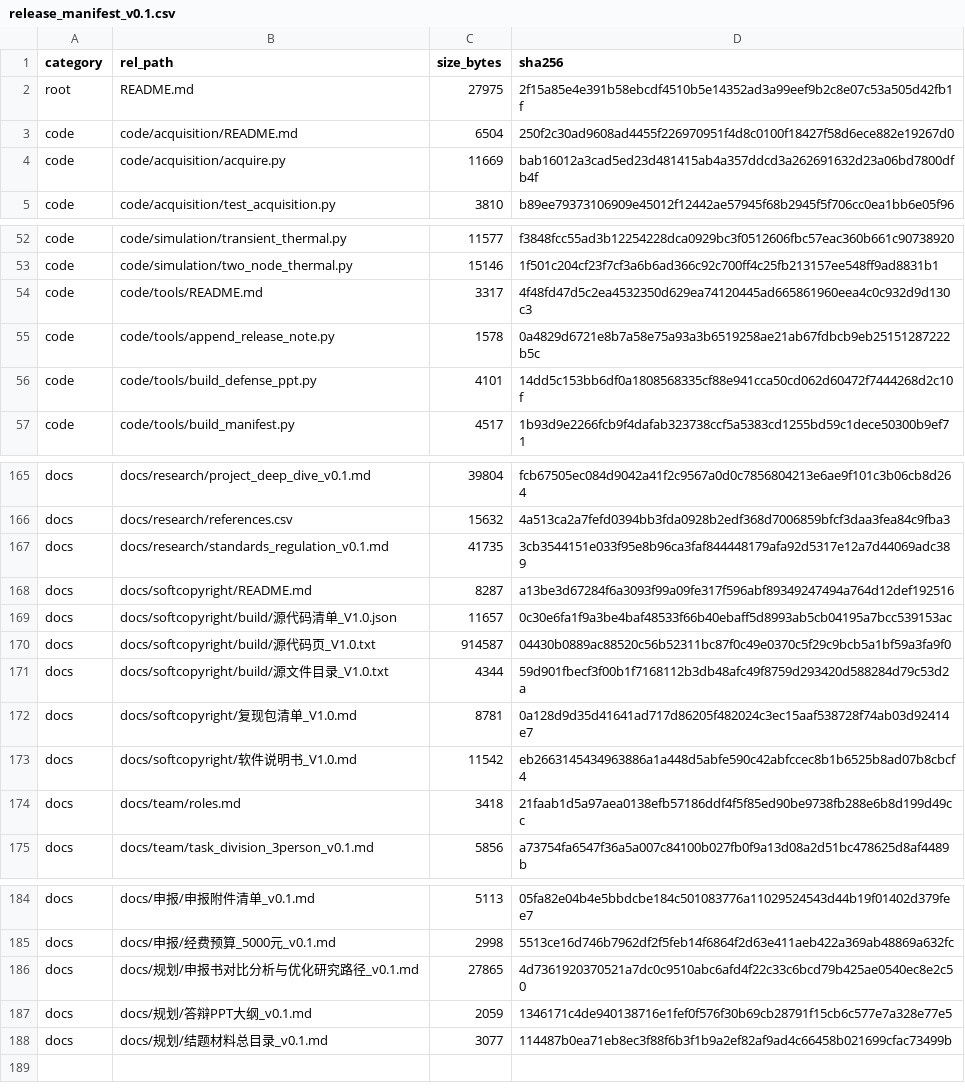
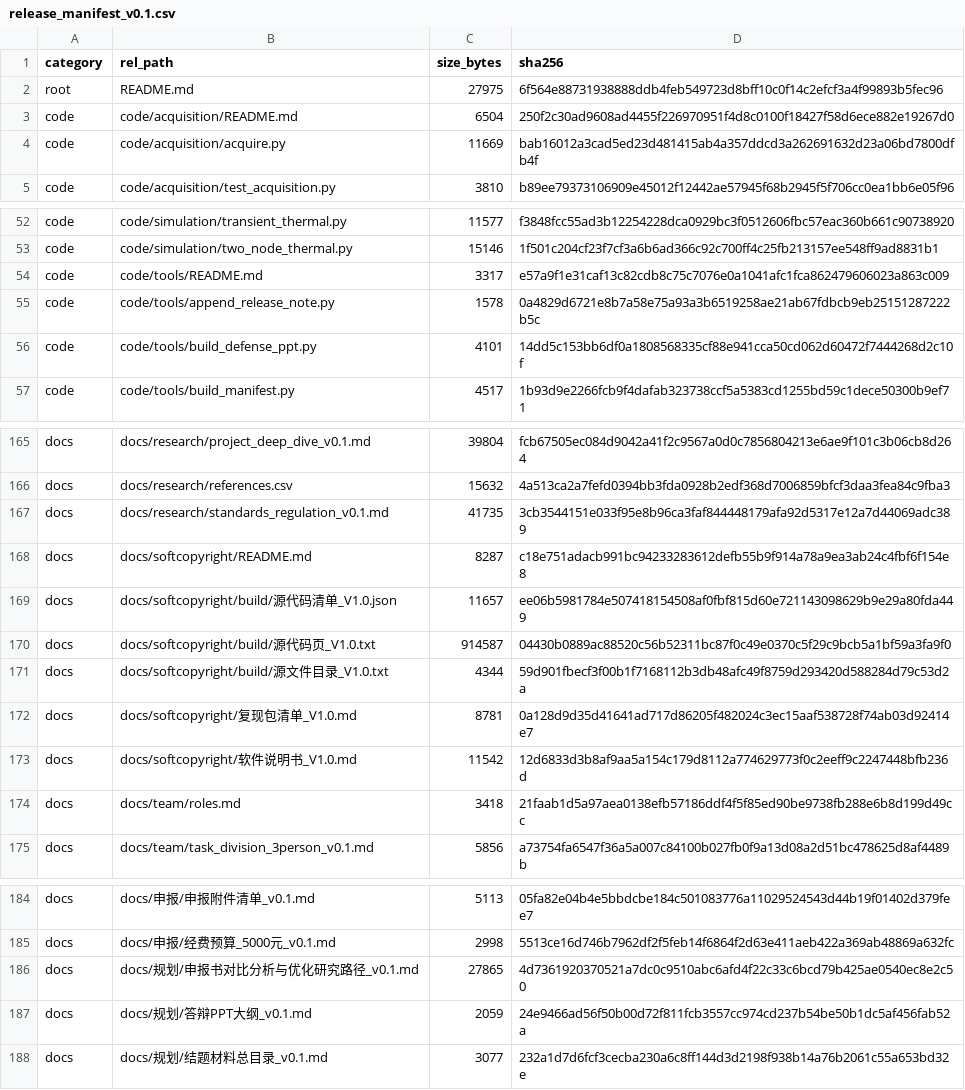
Before and after one commit to YWC886/new-folder, a CSV file: data/processed/release_manifest_v0.1.csv, drawn as a sheet; only a part is shown, gaps mark what is left out.

```diff
--- a/data/processed/release_manifest_v0.1.csv
+++ b/data/processed/release_manifest_v0.1.csv
@@ -1,3 +1,3 @@
 category,rel_path,size_bytes,sha256
-root,README.md,27975,2f15a85e4e391b58ebcdf4510b5e14352ad3a99eef9b2c8e07c53a505d42fb1f
+root,README.md,27975,6f564e88731938888ddb4feb549723d8bff10c0f14c2efcf3a4f99893b5fec96
 code,code/acquisition/README.md,6504,250f2c30ad9608ad4455f226970951f4d8c0100f18427f58d6ece882e19267d0
@@ -53,3 +53,3 @@ code,code/simulation/transient_thermal.py,11577,f3848fcc55ad3b12254228dca0929bc3
 code,code/simulation/two_node_thermal.py,15146,1f501c204cf23f7cf3a6b6ad366c92c700ff4c25fb213157ee548ff9ad8831b1
-code,code/tools/README.md,3317,4f48fd47d5c2ea4532350d629ea74120445ad665861960eea4c0c932d9d130c3
+code,code/tools/README.md,3317,e57a9f1e31caf13c82cdb8c75c7076e0a1041afc1fca862479606023a863c009
 code,code/tools/append_release_note.py,1578,0a4829d6721e8b7a58e75a93a3b6519258ae21ab67fdbcb9eb25151287222b5c
@@ -167,4 +167,4 @@ docs,docs/research/references.csv,15632,4a513ca2a7fefd0394bb3fda0928b2edf368d700
 docs,docs/research/standards_regulation_v0.1.md,41735,3cb3544151e033f95e8b96ca3faf844448179afa92d5317e12a7d44069adc389
-docs,docs/softcopyright/README.md,8287,a13be3d67284f6a3093f99a09fe317f596abf89349247494a764d12def192516
-docs,docs/softcopyright/build/源代码清单_V1.0.json,11657,0c30e6fa1f9a3be4baf48533f66b40ebaff5d8993ab5cb04195a7bcc539153ac
+docs,docs/softcopyright/README.md,8287,c18e751adacb991bc94233283612defb55b9f914a78a9ea3ab24c4fbf6f154e8
+docs,docs/softcopyright/build/源代码清单_V1.0.json,11657,ee06b5981784e507418154508af0fbf815d60e721143098629b9e29a80fda449
 docs,docs/softcopyright/build/源代码页_V1.0.txt,914587,04430b0889ac88520c56b52311bc87f0c49e0370c5f29c9bcb5a1bf59a3fa9f0
@@ -172,3 +172,3 @@ docs,docs/softcopyright/build/源文件目录_V1.0.txt,4344,59d901fbecf3f00b1f71
 docs,docs/softcopyright/复现包清单_V1.0.md,8781,0a128d9d35d41641ad717d86205f482024c3ec15aaf538728f74ab03d92414e7
-docs,docs/softcopyright/软件说明书_V1.0.md,11542,eb2663145434963886a1a448d5abfe590c42abfccec8b1b6525b8ad07b8cbcf4
+docs,docs/softcopyright/软件说明书_V1.0.md,11542,12d6833d3b8af9aa5a154c179d8112a774629773f0c2eeff9c2247448bfb236d
 docs,docs/team/roles.md,3418,21faab1d5a97aea0138efb57186ddf4f5f85ed90be9738fb288e6b8d199d49cc
@@ -186,3 +186,3 @@ docs,docs/申报/经费预算_5000元_v0.1.md,2998,5513ce16d746b7962df2f5feb14f6
 docs,docs/规划/申报书对比分析与优化研究路径_v0.1.md,27865,4d7361920370521a7dc0c9510abc6afd4f22c33c6bcd79b425ae0540ec8e2c50
-docs,docs/规划/答辩PPT大纲_v0.1.md,2059,1346171c4de940138716e1fef0f576f30b69cb28791f15cb6c577e7a328e77e5
-docs,docs/规划/结题材料总目录_v0.1.md,3077,114487b0ea71eb8ec3f88f6b3f1b9a2ef82af9ad4c66458b021699cfac73499b
+docs,docs/规划/答辩PPT大纲_v0.1.md,2059,24e9466ad56f50b00d72f811fcb3557cc974cd237b54be50b1dc5af456fab52a
+docs,docs/规划/结题材料总目录_v0.1.md,3077,232a1d7d6fcf3cecba230a6c8ff144d3d2198f938b14a76b2061c55a653bd32e
```
Also changed, not shown: 10 other files.
